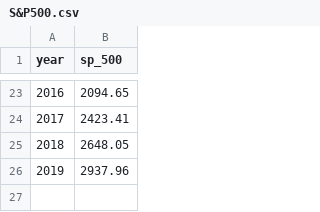
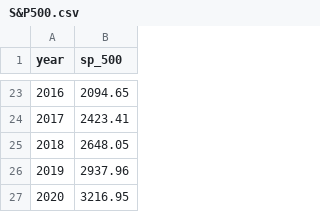
Before and after one commit to ReasonFoundation/databaseR, a CSV file: files/S&P500.csv, drawn as a sheet; only a part is shown, gaps mark what is left out; the diff names each change by its address in the sheet, - before the commit and + after, or states it on an @@ line.

Commit message:
Update S&P500.csv

```diff
--- a/files/S&P500.csv
+++ b/files/S&P500.csv
+row 27: 2020 | 3216.95
```
